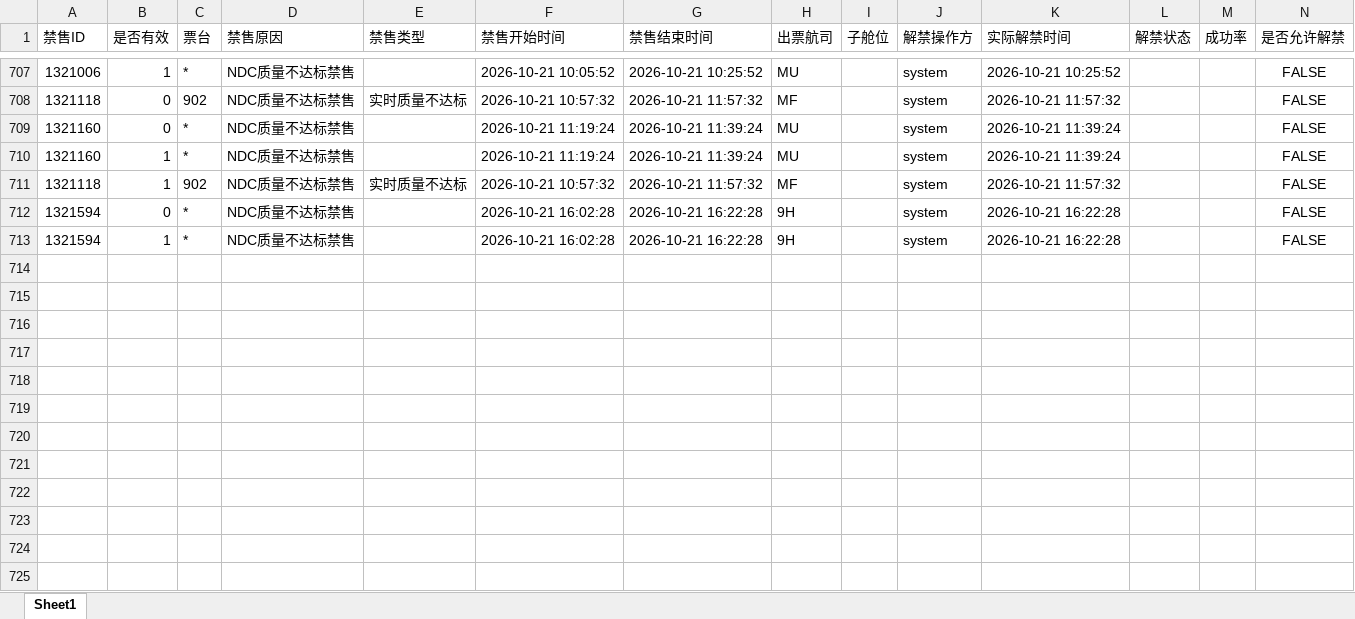
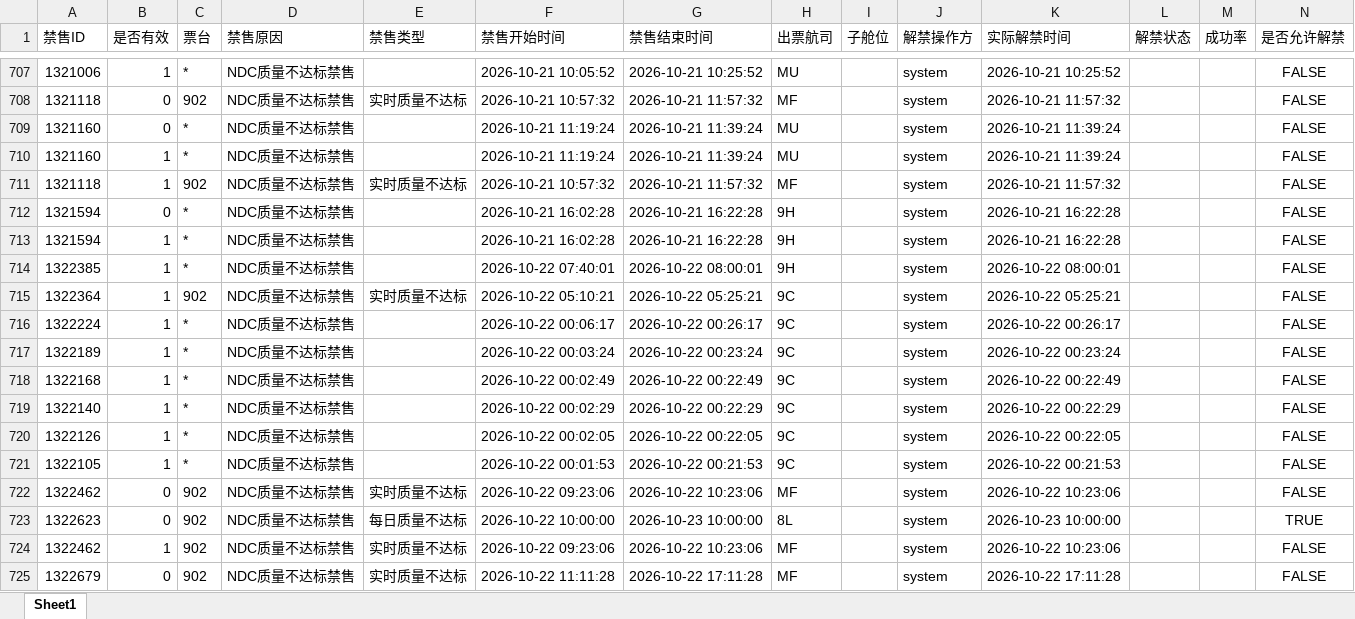
Before and after one commit to LUOcheng487/-, an Excel workbook: data/携程.xlsx, sheet Sheet1, drawn as a sheet; only a part is shown, gaps mark what is left out; values as stored, in another font and other column widths than the file's, no borders; the diff names each change by its address in the sheet, - before the commit and + after, or states it on an @@ line.

```diff
--- a/data/携程.xlsx (sheet Sheet1)
+++ b/data/携程.xlsx (sheet Sheet1)
+row 714: 1322385 | 1 | * | NDC质量不达标禁售 |  | 2026-10-22 07:40:01 | 2026-10-22 08:00:01 | 9H |  | system | 2026-10-22 08:00:01 |  |  | FALSE
+row 715: 1322364 | 1 | 902 | NDC质量不达标禁售 | 实时质量不达标 | 2026-10-22 05:10:21 | 2026-10-22 05:25:21 | 9C |  | system | 2026-10-22 05:25:21 |  |  | FALSE
+row 716: 1322224 | 1 | * | NDC质量不达标禁售 |  | 2026-10-22 00:06:17 | 2026-10-22 00:26:17 | 9C |  | system | 2026-10-22 00:26:17 |  |  | FALSE
+row 717: 1322189 | 1 | * | NDC质量不达标禁售 |  | 2026-10-22 00:03:24 | 2026-10-22 00:23:24 | 9C |  | system | 2026-10-22 00:23:24 |  |  | FALSE
+row 718: 1322168 | 1 | * | NDC质量不达标禁售 |  | 2026-10-22 00:02:49 | 2026-10-22 00:22:49 | 9C |  | system | 2026-10-22 00:22:49 |  |  | FALSE
+row 719: 1322140 | 1 | * | NDC质量不达标禁售 |  | 2026-10-22 00:02:29 | 2026-10-22 00:22:29 | 9C |  | system | 2026-10-22 00:22:29 |  |  | FALSE
+row 720: 1322126 | 1 | * | NDC质量不达标禁售 |  | 2026-10-22 00:02:05 | 2026-10-22 00:22:05 | 9C |  | system | 2026-10-22 00:22:05 |  |  | FALSE
+row 721: 1322105 | 1 | * | NDC质量不达标禁售 |  | 2026-10-22 00:01:53 | 2026-10-22 00:21:53 | 9C |  | system | 2026-10-22 00:21:53 |  |  | FALSE
+row 722: 1322462 | 0 | 902 | NDC质量不达标禁售 | 实时质量不达标 | 2026-10-22 09:23:06 | 2026-10-22 10:23:06 | MF |  | system | 2026-10-22 10:23:06 |  |  | FALSE
+row 723: 1322623 | 0 | 902 | NDC质量不达标禁售 | 每日质量不达标 | 2026-10-22 10:00:00 | 2026-10-23 10:00:00 | 8L |  | system | 2026-10-23 10:00:00 |  |  | TRUE
+row 724: 1322462 | 1 | 902 | NDC质量不达标禁售 | 实时质量不达标 | 2026-10-22 09:23:06 | 2026-10-22 10:23:06 | MF |  | system | 2026-10-22 10:23:06 |  |  | FALSE
+row 725: 1322679 | 0 | 902 | NDC质量不达标禁售 | 实时质量不达标 | 2026-10-22 11:11:28 | 2026-10-22 17:11:28 | MF |  | system | 2026-10-22 17:11:28 |  |  | FALSE
```
Also changed, not shown: data/去哪儿ttr.xlsx, data/去哪儿xss.xlsx, 3 other files.
